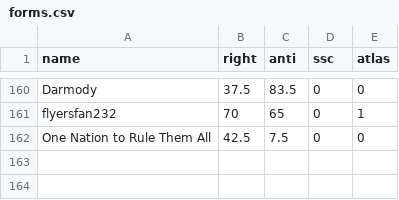
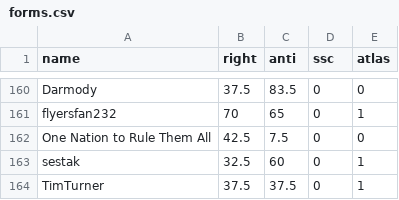
Before and after one commit to Enopoletus/quiz, a CSV file: forms.csv, drawn as a sheet; only a part is shown, gaps mark what is left out; the diff names each change by its address in the sheet, - before the commit and + after, or states it on an @@ line.

Commit message:
Update forms.csv

```diff
--- a/forms.csv
+++ b/forms.csv
+row 163: sestak | 32.5 | 60 | 0 | 1
+row 164: TimTurner | 37.5 | 37.5 | 0 | 1
```
